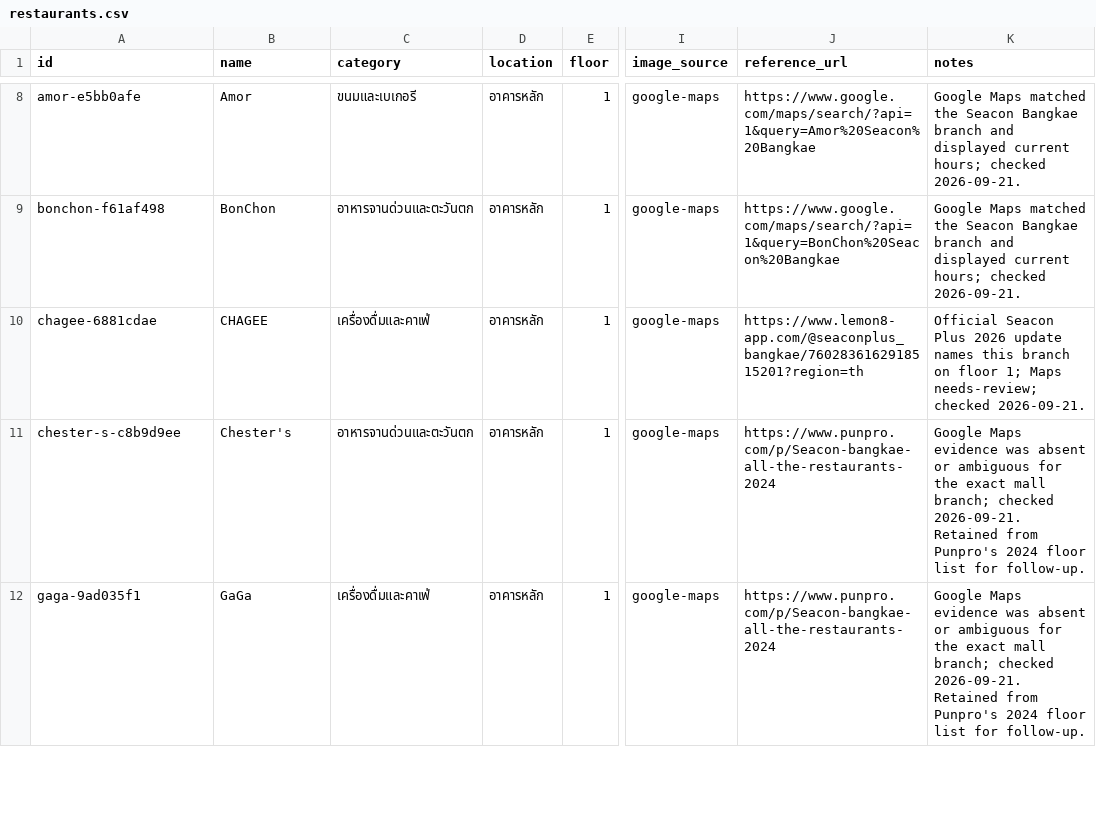
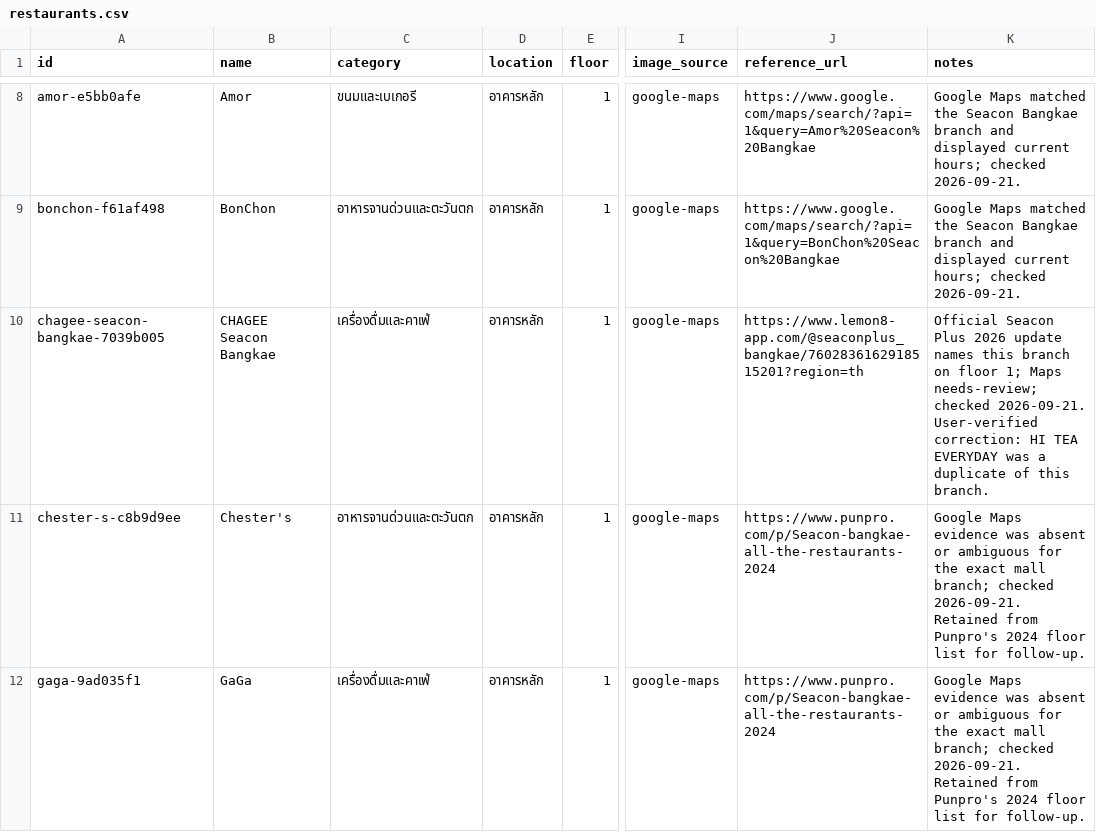
Before and after one commit to thanakritdacontact-tech/seacon-bangkae-food-picker, a CSV file: restaurants.csv, drawn as a sheet; only a part is shown, gaps mark what is left out; the diff covers the shown part only; the diff names each change by its address in the sheet, - before the commit and + after, or states it on an @@ line.

Commit message:
Correct CHAGEE restaurant listing

```diff
--- a/restaurants.csv
+++ b/restaurants.csv
-A10 (id): chagee-6881cdae
+A10 (id): chagee-seacon-bangkae-7039b005
-B10 (name): CHAGEE
+B10 (name): CHAGEE Seacon Bangkae
-K10 (notes): …checked 2026-09-21.
+K10 (notes): …checked 2026-09-21. User-verified correction: HI TEA EVERYDAY was a duplicate of this branch.
```
Also changed, not shown: 1 removed row elsewhere in this file, 5 other files.
